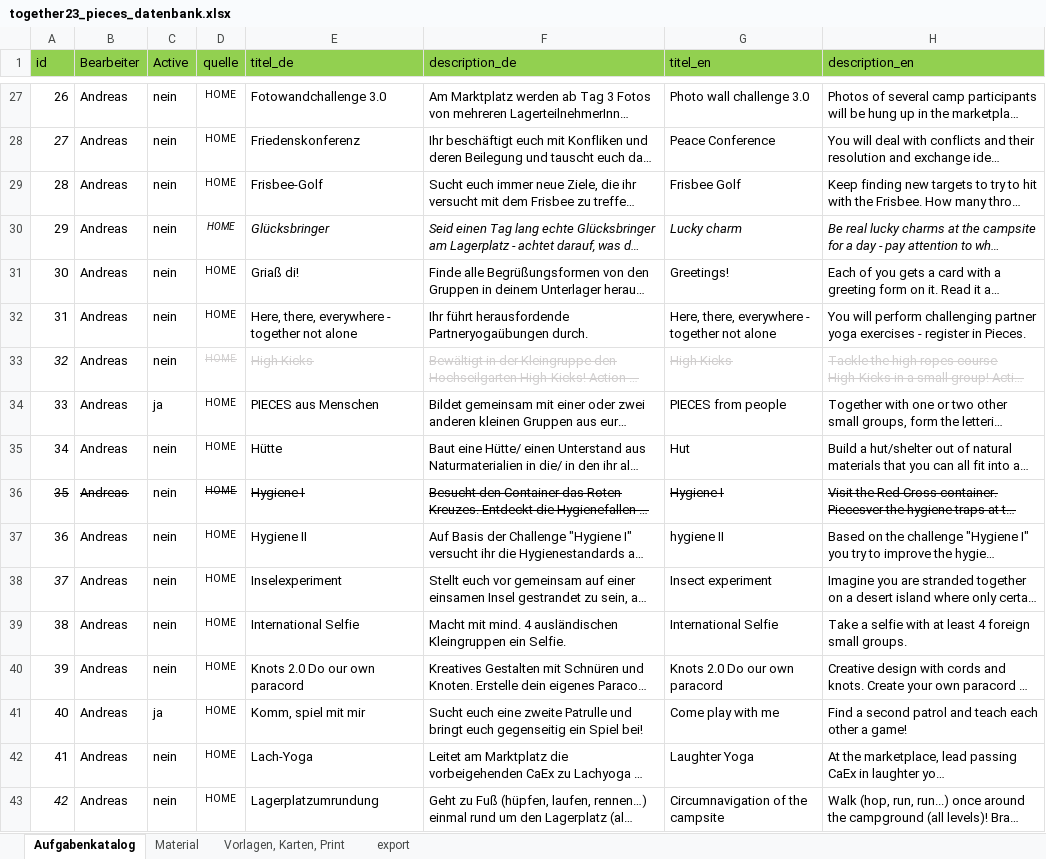
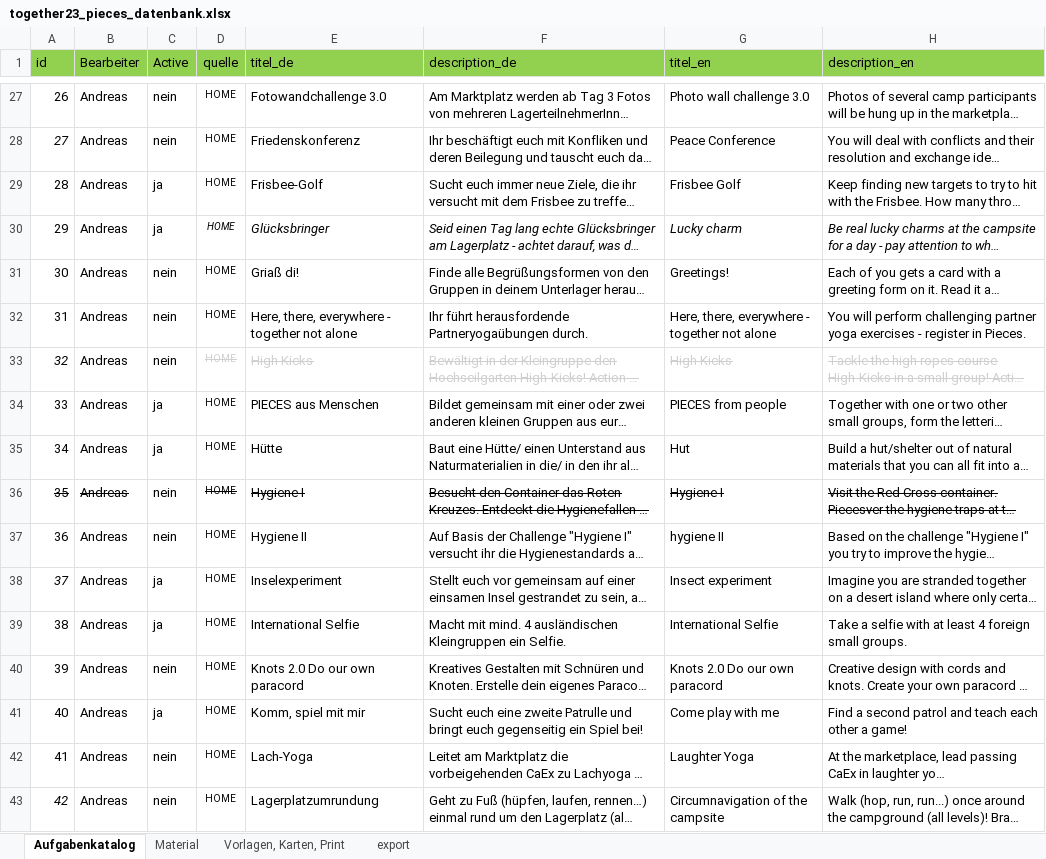
Before and after one commit to rstumpner/pieces, an Excel workbook: convert/together23_pieces_datenbank.xlsx, sheet Aufgabenkatalog, drawn as a sheet; only a part is shown, gaps mark what is left out; long unchanged cells end in …; values as stored, in another font and other column widths than the file's, no borders; the diff covers the shown part only; the diff names each change by its address in the sheet, - before the commit and + after, or states it on an @@ line.

```diff
--- a/convert/together23_pieces_datenbank.xlsx (sheet Aufgabenkatalog)
+++ b/convert/together23_pieces_datenbank.xlsx (sheet Aufgabenkatalog)
-C29:C30 (Active): nein
+C29:C30 (Active): ja
-C35 (Active): nein
+C35 (Active): ja
-C38:C39 (Active): nein
+C38:C39 (Active): ja
```
Also changed, not shown: 10 added rows, 10 removed rows, 82 edited cells and cell formats elsewhere in this sheet, sheet export, 1 other file.
